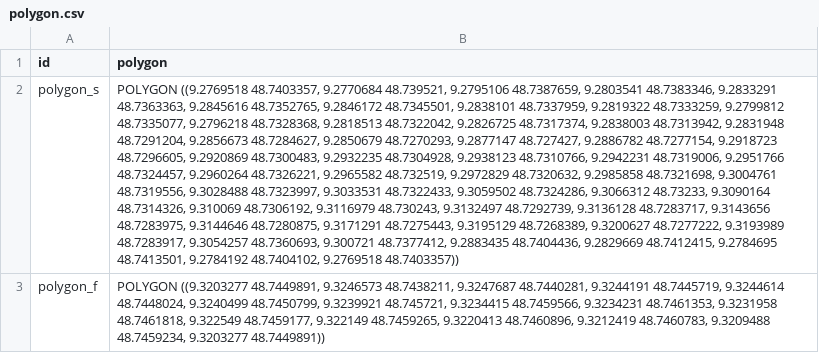
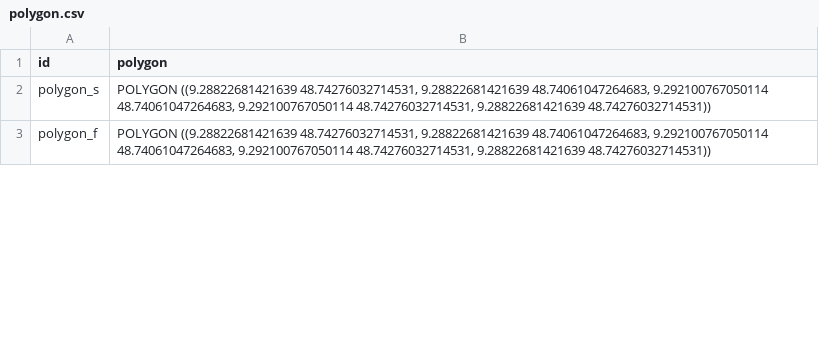
Before and after one commit to Matthewsshev/Simulation, a CSV file: analyse/polygon.csv, drawn as a sheet; only a part is shown; the diff covers the shown part only; the diff names each change by its address in the sheet, - before the commit and + after, or states it on an @@ line.

```diff
--- a/analyse/polygon.csv
+++ b/analyse/polygon.csv
-B2 (polygon): POLYGON ((9.2769518 48.7403357, 9.2770684 48.739521, 9.2795106 48.7387659, 9.2803541 48.7383346, 9.2833291 48.7363363, 9.2845616 48.7352765, 9.2846172 48.7345501, 9.2838101 48.7337959, 9.2819322 48.7333259, 9.2799812 48.7335077, 9.2796218 48.7328368, 9.2818513 48.7322042, 9.2826725 48.7317374, 9.2838003 48.7313942, 9.2831948 48.7291204, 9.2856673 48.7284627, 9.2850679 48.7270293, 9.2877147 48.727427, 9.2886782 48.7277154, 9.2918723 48.7296605, 9.2920869 48.7300483, 9.2932235 48.7304928, 9.2938123 48.7310766, 9.2942231 48.7319006, 9.2951766 48.7324457, 9.2960264 48.7326221, 9.2965582 48.732519, 9.2972829 48.7320632, 9.2985858 48.7321698, 9.3004761 48.7319556, 9.3028488 48.7323997, 9.3033531 48.7322433, 9.3059502 48.7324286, 9.3066312 48.73233, 9.3090164 48.7314326, 9.310069 48.7306192, 9.3116979 48.730243, 9.3132497 48.7292739, 9.3136128 48.7283717, 9.3143656 48.7283975, 9.3144646 48.7280875, 9.3171291 48.7275443, 9.3195129 48.7268389, 9.3200627 48.7277222, 9.3193989 48.7283917, 9.3054257 48.7360693, 9.300721 48.7377412, 9.2883435 48.7404436, 9.2829669 48.7412415, 9.2784695 48.7413501, 9.2784192 48.7404102, 9.2769518 48.7403357))
+B2 (polygon): POLYGON ((9.28822681421639 48.74276032714531, 9.28822681421639 48.74061047264683, 9.292100767050114 48.74061047264683, 9.292100767050114 48.74276032714531, 9.28822681421639 48.74276032714531))
-B3 (polygon): POLYGON ((9.3203277 48.7449891, 9.3246573 48.7438211, 9.3247687 48.7440281, 9.3244191 48.7445719, 9.3244614 48.7448024, 9.3240499 48.7450799, 9.3239921 48.745721, 9.3234415 48.7459566, 9.3234231 48.7461353, 9.3231958 48.7461818, 9.322549 48.7459177, 9.322149 48.7459265, 9.3220413 48.7460896, 9.3212419 48.7460783, 9.3209488 48.7459234, 9.3203277 48.7449891))
+B3 (polygon): POLYGON ((9.28822681421639 48.74276032714531, 9.28822681421639 48.74061047264683, 9.292100767050114 48.74061047264683, 9.292100767050114 48.74276032714531, 9.28822681421639 48.74276032714531))
```
Also changed, not shown: 2 edited cells elsewhere in this file, 3 other files.
